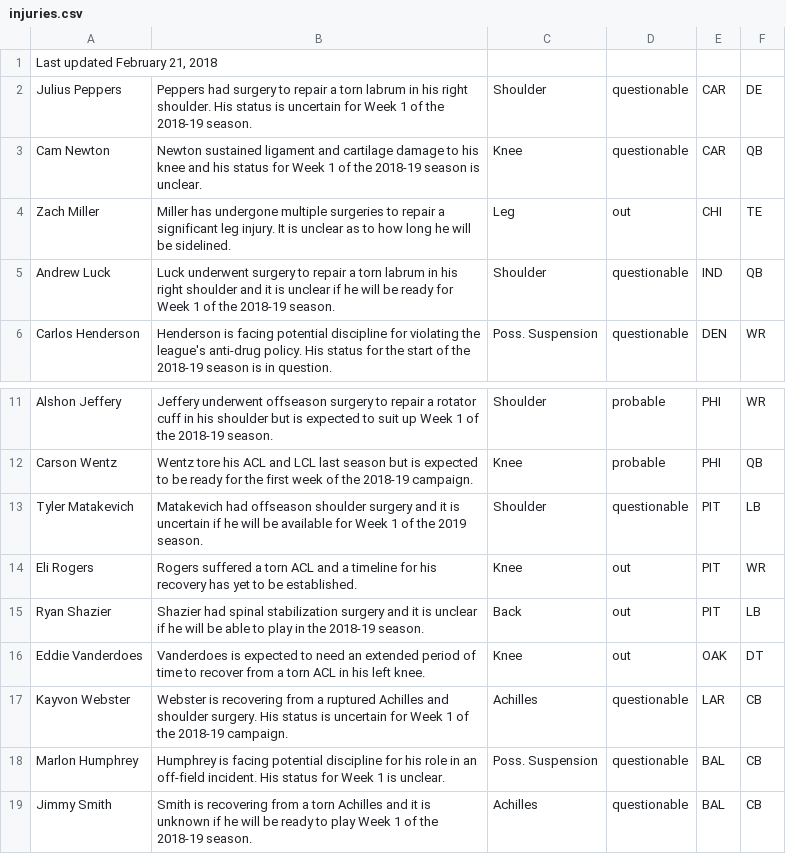
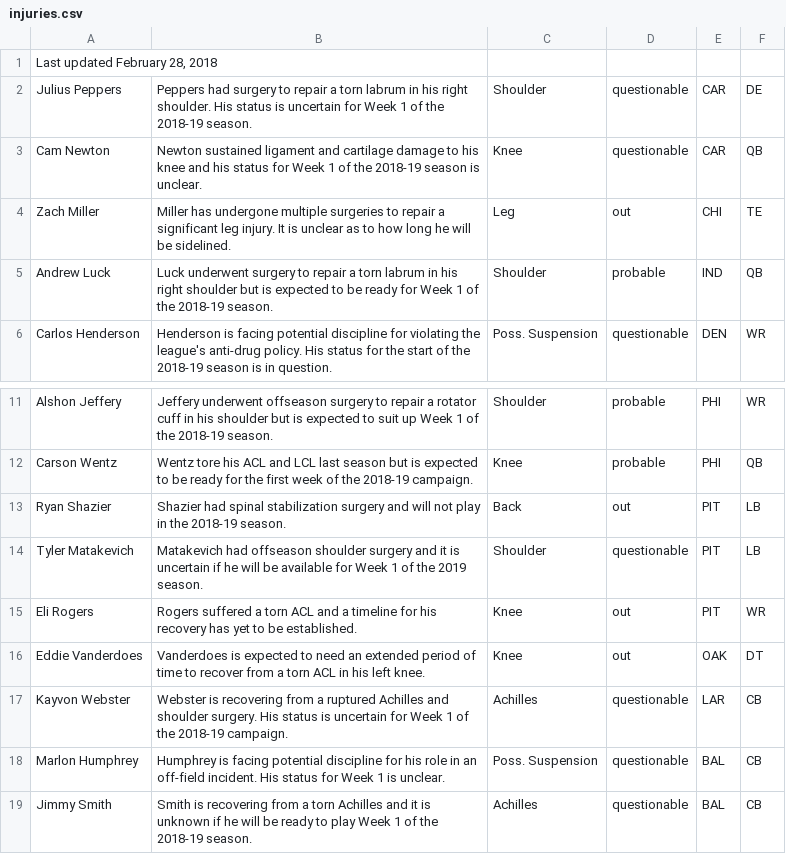
Before and after one commit to joshbegley/NFL-injuries, a CSV file: injuries.csv, drawn as a sheet; only a part is shown, gaps mark what is left out.

Commit message:
automatic updates

```diff
--- a/injuries.csv
+++ b/injuries.csv
@@ -1,2 +1,2 @@
-"Last updated February 21, 2018", , , , ,
+"Last updated February 28, 2018", , , , ,
 Julius Peppers,Peppers had surgery to repair a torn labrum in his right shoulder. His status is uncertain for Week 1 of the 2018-19 season.,Shoulder,questionable,CAR,DE
@@ -4,3 +4,3 @@ Cam Newton,Newton sustained ligament and cartilage damage to his knee and his st
 Zach Miller,Miller has undergone multiple surgeries to repair a significant leg injury. It is unclear as to how long he will be sidelined.,Leg,out,CHI,TE
-Andrew Luck,Luck underwent surgery to repair a torn labrum in his right shoulder and it is unclear if he will be ready for Week 1 of the 2018-19 season.,Shoulder,questionable,IND,QB
+Andrew Luck,Luck underwent surgery to repair a torn labrum in his right shoulder but is expected to be ready for Week 1 of the 2018-19 season.,Shoulder,probable,IND,QB
 Carlos Henderson,Henderson is facing potential discipline for violating the league's anti-drug policy. His status for the start of the 2018-19 season is in question.,Poss. Suspension,questionable,DEN,WR
@@ -12,5 +12,5 @@ Alshon Jeffery,Jeffery underwent offseason surgery to repair a rotator cuff in h
 Carson Wentz,Wentz tore his ACL and LCL last season but is expected to be ready for the first week of the 2018-19 campaign.,Knee,probable,PHI,QB
+Ryan Shazier,Shazier had spinal stabilization surgery and will not play in the 2018-19 season.,Back,out,PIT,LB
 Tyler Matakevich,Matakevich had offseason shoulder surgery and it is uncertain if he will be available for Week 1 of the 2019 season.,Shoulder,questionable,PIT,LB
 Eli Rogers,Rogers suffered a torn ACL and a timeline for his recovery has yet to be established.,Knee,out,PIT,WR
-Ryan Shazier,Shazier had spinal stabilization surgery and it is unclear if he will be able to play in the 2018-19 season.,Back,out,PIT,LB
 Eddie Vanderdoes,Vanderdoes is expected to need an extended period of time to recover from a torn ACL in his left knee.,Knee,out,OAK,DT
```
